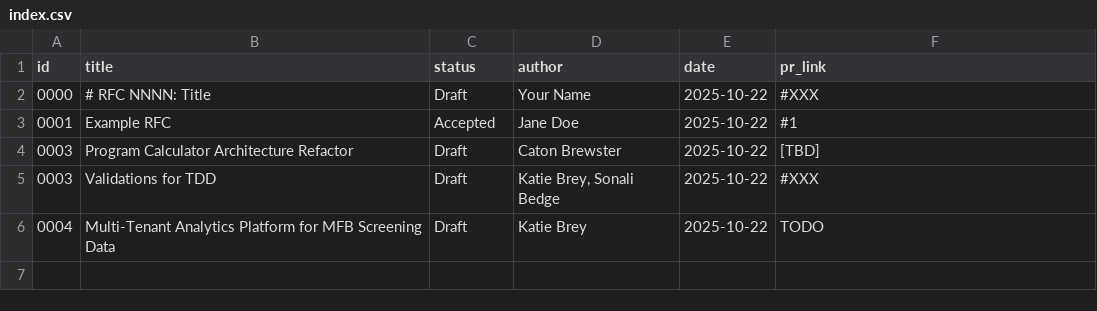
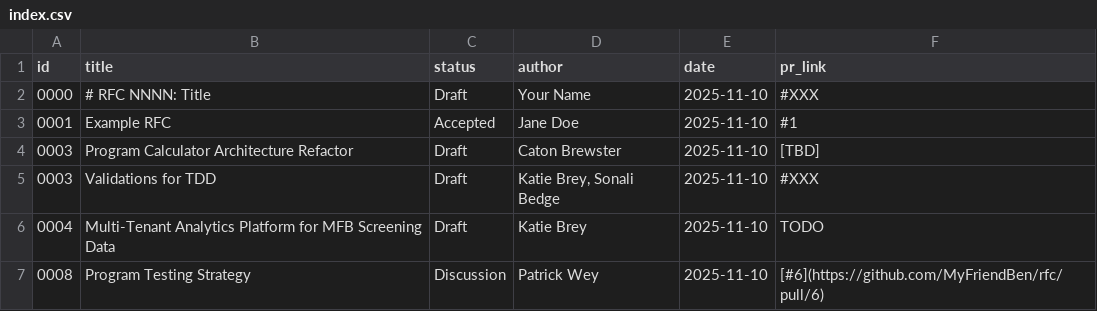
Before and after one commit to MyFriendBen/rfc, a CSV file: index.csv, drawn as a sheet.

```diff
--- a/index.csv
+++ b/index.csv
@@ -1,6 +1,7 @@
 id,title,status,author,date,pr_link
-0000,"# RFC NNNN: Title",Draft,"Your Name",2025-10-22,#XXX
-0001,"Example RFC",Accepted,"Jane Doe",2025-10-22,#1
-0003,"Program Calculator Architecture Refactor",Draft,"Caton Brewster",2025-10-22,[TBD]
-0003,"Validations for TDD",Draft,"Katie Brey, Sonali Bedge",2025-10-22,#XXX
-0004,"Multi-Tenant Analytics Platform for MFB Screening Data",Draft,"Katie Brey",2025-10-22,TODO
+0000,"# RFC NNNN: Title",Draft,"Your Name",2025-11-10,#XXX
+0001,"Example RFC",Accepted,"Jane Doe",2025-11-10,#1
+0003,"Program Calculator Architecture Refactor",Draft,"Caton Brewster",2025-11-10,[TBD]
+0003,"Validations for TDD",Draft,"Katie Brey, Sonali Bedge",2025-11-10,#XXX
+0004,"Multi-Tenant Analytics Platform for MFB Screening Data",Draft,"Katie Brey",2025-11-10,TODO
+0008,"Program Testing Strategy",Discussion,"Patrick Wey",2025-11-10,[#6](https://github.com/MyFriendBen/rfc/pull/6)
```
